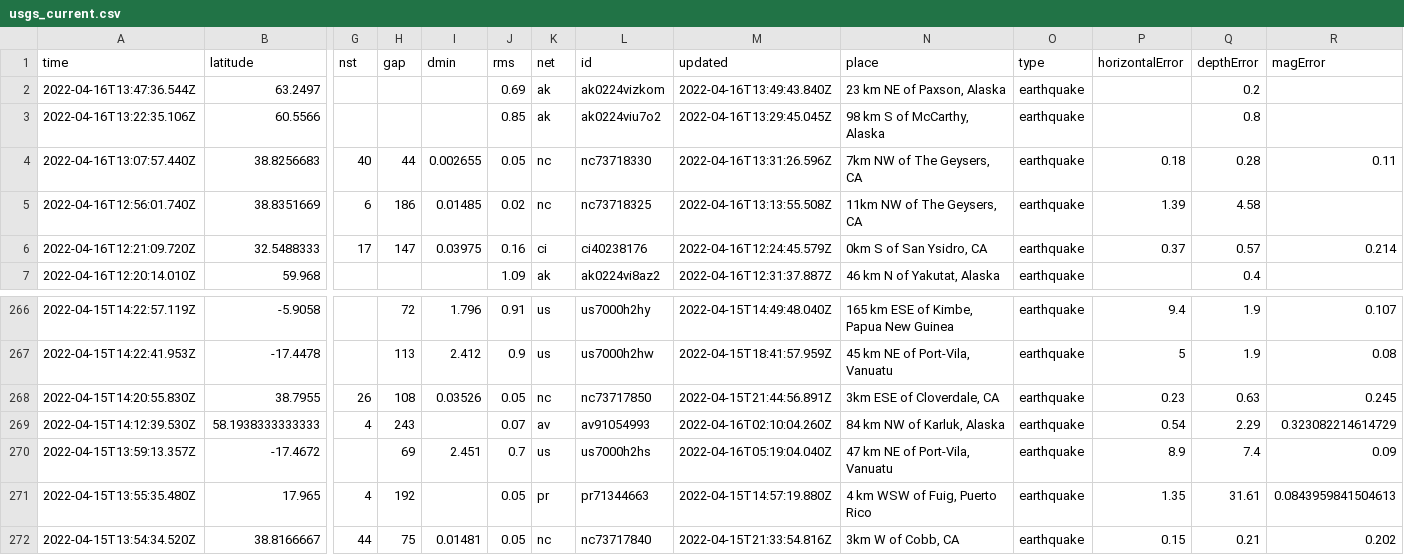
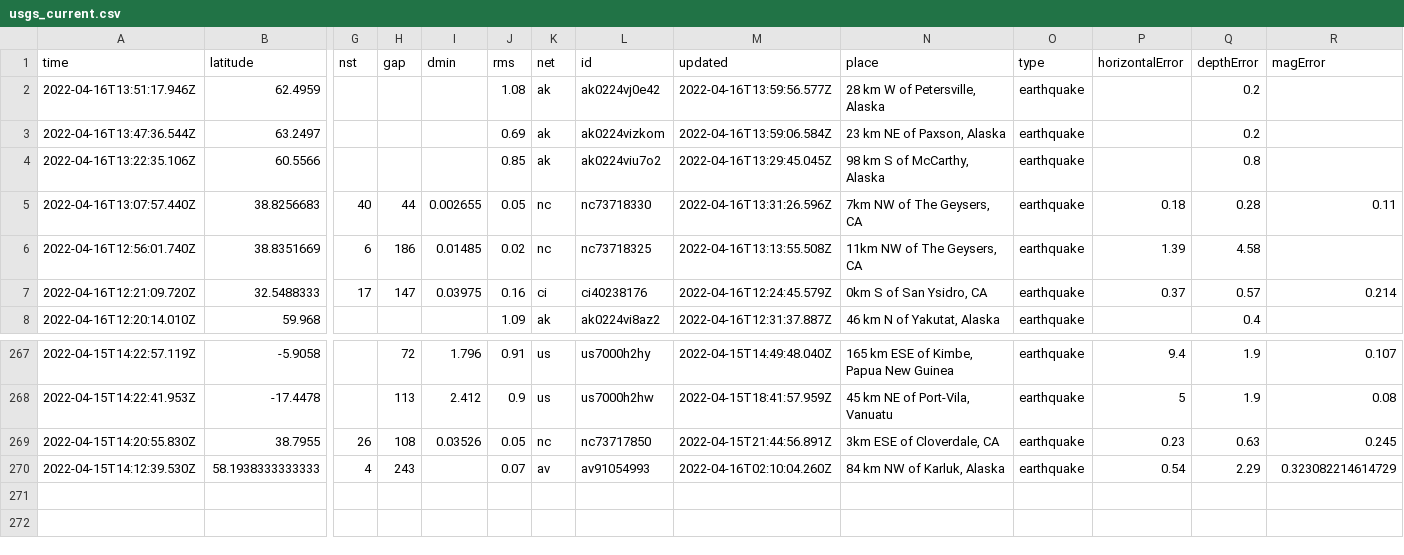
Before and after one commit to invisibae/nicar22-github-actions, a CSV file: usgs_current.csv, drawn as a sheet; only a part is shown, gaps mark what is left out; removed rows and columns are numbered as before the commit, all else as after; rows hold the shown columns only; the diff names each change by its address in the sheet, - before the commit and + after, or states it on an @@ line.

```diff
--- a/usgs_current.csv
+++ b/usgs_current.csv
+row 2: 2022-04-16T13:51:17.946Z | 62.4959 |  |  |  | 1.08 | ak | ak0224vj0e42 | 2022-04-16T13:59:56.577Z | 28 km W of Petersville, Alaska | earthquake |  | 0.2
-M3 (updated): 2022-04-16T13:49:43.840Z
+M3 (updated): 2022-04-16T13:59:06.584Z
-row 270: 2022-04-15T13:59:13.357Z | -17.4672 |  | 69 | 2.451 | 0.7 | us | us7000h2hs | 2022-04-16T05:19:04.040Z | 47 km NE of Port-Vila, Vanuatu | earthquake | 8.9 | 7.4 | 0.09
-row 271: 2022-04-15T13:55:35.480Z | 17.965 | 4 | 192 |  | 0.05 | pr | pr71344663 | 2022-04-15T14:57:19.880Z | 4 km WSW of Fuig, Puerto Rico | earthquake | 1.35 | 31.61 | 0.0843959841504613
-row 272: 2022-04-15T13:54:34.520Z | 38.8166667 | 44 | 75 | 0.01481 | 0.05 | nc | nc73717840 | 2022-04-15T21:33:54.816Z | 3km W of Cobb, CA | earthquake | 0.15 | 0.21 | 0.202
```
Also changed, not shown: 1 other file.
